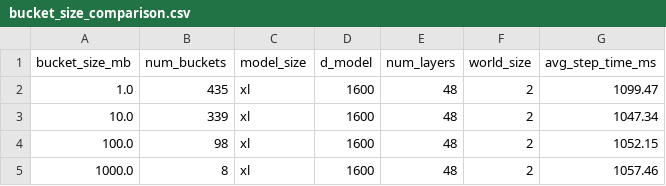
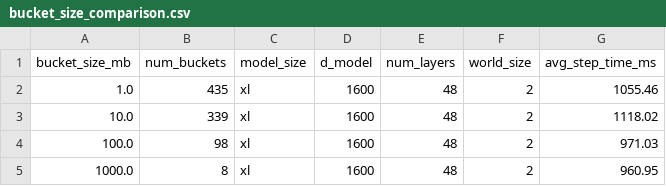
Before and after one commit to TianqGuo/MachineLearningNotes, a CSV file: stanford-cs336/assignment2-systems/results/ddp_bucketed/bucket_size_comparison.csv, drawn as a sheet.

Commit message:
Modified and reduce the prinouts then updated the 2.3.3 results

```diff
--- a/stanford-cs336/assignment2-systems/results/ddp_bucketed/bucket_size_comparison.csv
+++ b/stanford-cs336/assignment2-systems/results/ddp_bucketed/bucket_size_comparison.csv
@@ -1,5 +1,5 @@
 bucket_size_mb,num_buckets,model_size,d_model,num_layers,world_size,avg_step_time_ms
-1.0,435,xl,1600,48,2,1099.47
-10.0,339,xl,1600,48,2,1047.34
-100.0,98,xl,1600,48,2,1052.15
-1000.0,8,xl,1600,48,2,1057.46
+1.0,435,xl,1600,48,2,1055.46
+10.0,339,xl,1600,48,2,1118.02
+100.0,98,xl,1600,48,2,971.03
+1000.0,8,xl,1600,48,2,960.95
```
